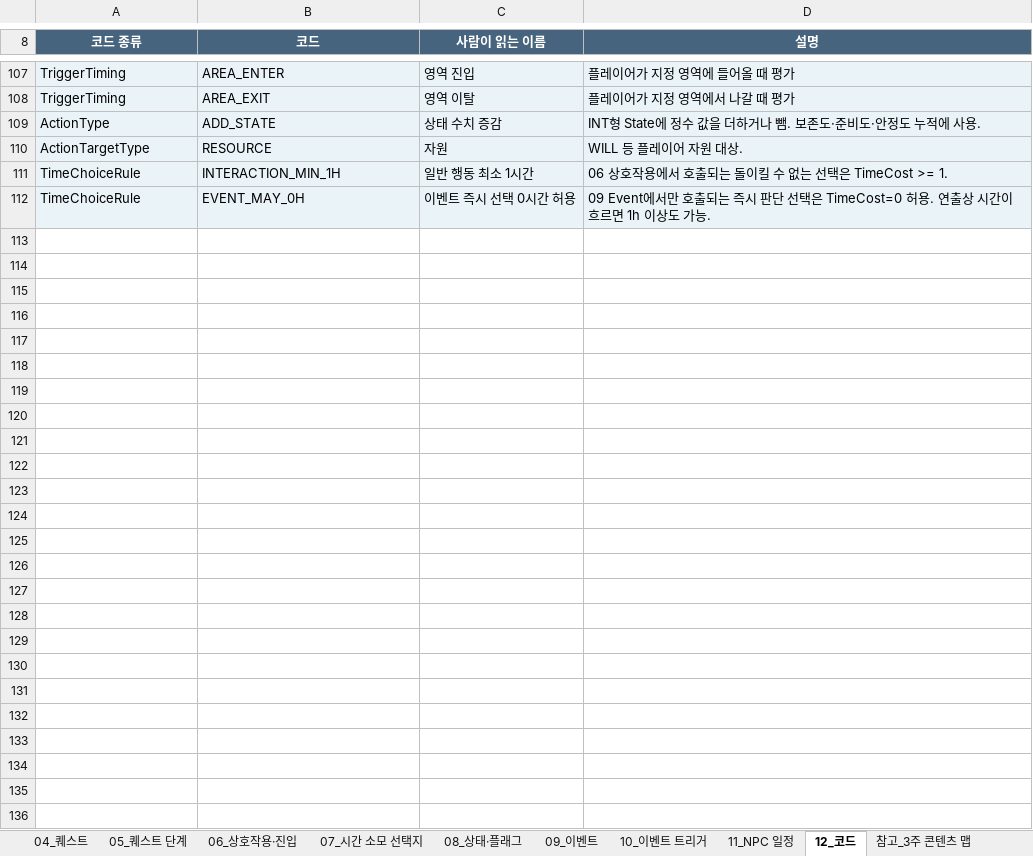
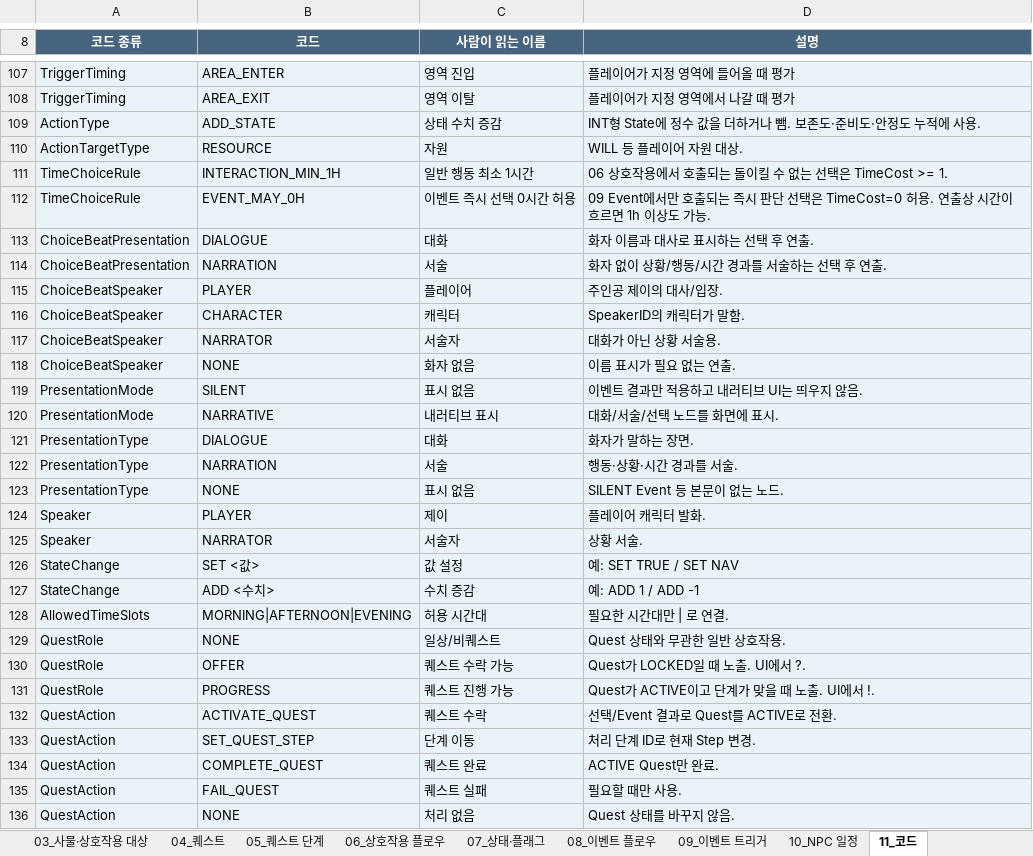
Before and after one commit to sciencearth2-png/SandPlanet, an Excel workbook: Assets/SandPlanet/Data/Authoring/SandPlanet_Master.xlsx, sheet 11_코드, drawn as a sheet; only a part is shown, gaps mark what is left out; values as stored, in another font and other column widths than the file's, no borders; the diff names each change by its address in the sheet, - before the commit and + after, or states it on an @@ line.

```diff
--- a/Assets/SandPlanet/Data/Authoring/SandPlanet_Master.xlsx (sheet 11_코드)
+++ b/Assets/SandPlanet/Data/Authoring/SandPlanet_Master.xlsx (sheet 11_코드)
-sheet tab: 06_상호작용·진입
+sheet tab: 06_상호작용 플로우
-sheet tab: 08_상태·플래그
+sheet tab: 07_상태·플래그
-sheet tab: 09_이벤트
+sheet tab: 08_이벤트 플로우
-sheet tab: 10_이벤트 트리거
+sheet tab: 09_이벤트 트리거
-sheet tab: 11_NPC 일정
+sheet tab: 10_NPC 일정
-sheet tab: 12_코드
+sheet tab: 11_코드
-sheet tab: 07_시간 소모 선택지
+row 113: ChoiceBeatPresentation | DIALOGUE | 대화 | 화자 이름과 대사로 표시하는 선택 후 연출.
+row 114: ChoiceBeatPresentation | NARRATION | 서술 | 화자 없이 상황/행동/시간 경과를 서술하는 선택 후 연출.
+row 115: ChoiceBeatSpeaker | PLAYER | 플레이어 | 주인공 제이의 대사/입장.
+row 116: ChoiceBeatSpeaker | CHARACTER | 캐릭터 | SpeakerID의 캐릭터가 말함.
+row 117: ChoiceBeatSpeaker | NARRATOR | 서술자 | 대화가 아닌 상황 서술용.
+row 118: ChoiceBeatSpeaker | NONE | 화자 없음 | 이름 표시가 필요 없는 연출.
+row 119: PresentationMode | SILENT | 표시 없음 | 이벤트 결과만 적용하고 내러티브 UI는 띄우지 않음.
+row 120: PresentationMode | NARRATIVE | 내러티브 표시 | 대화/서술/선택 노드를 화면에 표시.
+row 121: PresentationType | DIALOGUE | 대화 | 화자가 말하는 장면.
+row 122: PresentationType | NARRATION | 서술 | 행동·상황·시간 경과를 서술.
+row 123: PresentationType | NONE | 표시 없음 | SILENT Event 등 본문이 없는 노드.
+row 124: Speaker | PLAYER | 제이 | 플레이어 캐릭터 발화.
+row 125: Speaker | NARRATOR | 서술자 | 상황 서술.
+row 126: StateChange | SET <값> | 값 설정 | 예: SET TRUE / SET NAV
+row 127: StateChange | ADD <수치> | 수치 증감 | 예: ADD 1 / ADD -1
+row 128: AllowedTimeSlots | MORNING|AFTERNOON|EVENING | 허용 시간대 | 필요한 시간대만 | 로 연결.
+row 129: QuestRole | NONE | 일상/비퀘스트 | Quest 상태와 무관한 일반 상호작용.
+row 130: QuestRole | OFFER | 퀘스트 수락 가능 | Quest가 LOCKED일 때 노출. UI에서 ?.
+row 131: QuestRole | PROGRESS | 퀘스트 진행 가능 | Quest가 ACTIVE이고 단계가 맞을 때 노출. UI에서 !.
+row 132: QuestAction | ACTIVATE_QUEST | 퀘스트 수락 | 선택/Event 결과로 Quest를 ACTIVE로 전환.
+row 133: QuestAction | SET_QUEST_STEP | 단계 이동 | 처리 단계 ID로 현재 Step 변경.
+row 134: QuestAction | COMPLETE_QUEST | 퀘스트 완료 | ACTIVE Quest만 완료.
+row 135: QuestAction | FAIL_QUEST | 퀘스트 실패 | 필요할 때만 사용.
+row 136: QuestAction | NONE | 처리 없음 | Quest 상태를 바꾸지 않음.
```
Also changed, not shown: sheet 06_상호작용 플로우, sheet 08_이벤트 플로우, sheet 참고_퀘스트 흐름, sheet 05_퀘스트 단계, sheet 04_퀘스트, sheet 참고_3주 콘텐츠 맵, 2 more sheets, other sheet tabs, 9 other files.
